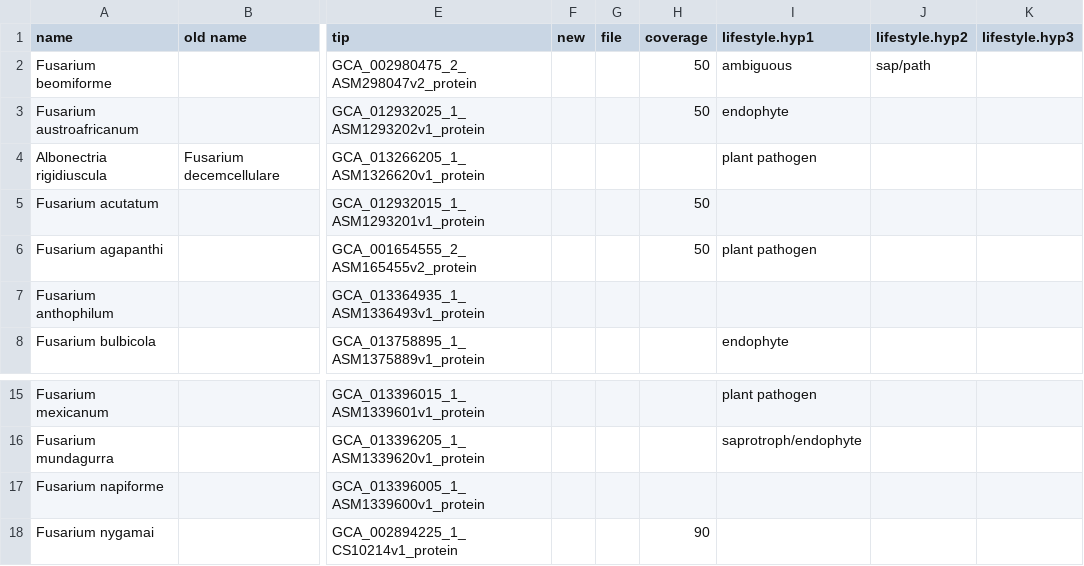
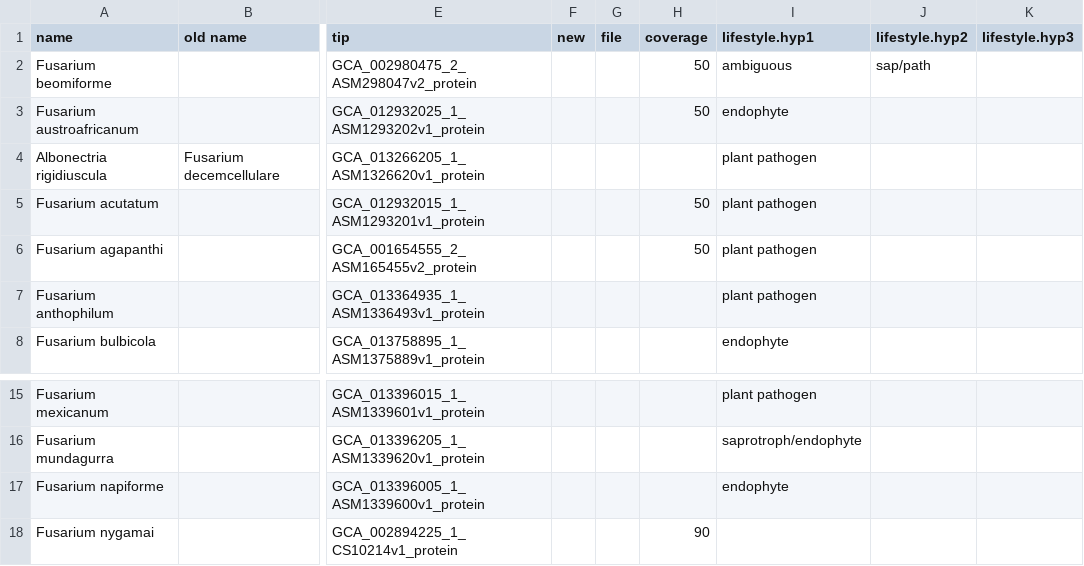
Before and after one commit to Rowena-h/FusariumLifestyles, a CSV file: metadata.csv, drawn as a sheet; only a part is shown, gaps mark what is left out; the diff names each change by its address in the sheet, - before the commit and + after, or states it on an @@ line.

Commit message:
Update metadata.csv

```diff
--- a/metadata.csv
+++ b/metadata.csv
-I5 (lifestyle.hyp1): (empty)
+I5 (lifestyle.hyp1): plant pathogen
-I7 (lifestyle.hyp1): (empty)
+I7 (lifestyle.hyp1): plant pathogen
-I17 (lifestyle.hyp1): (empty)
+I17 (lifestyle.hyp1): endophyte
```
